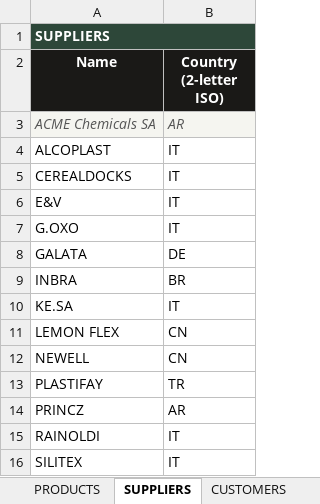
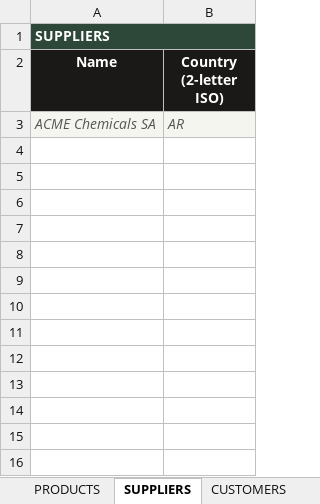
Before and after one commit to Pucho75/bu-control, an Excel workbook: bu_control_reference_template.xlsx, sheet SUPPLIERS, drawn as a sheet; values as stored, in another font and other column widths than the file's, no borders; the diff names each change by its address in the sheet, - before the commit and + after, or states it on an @@ line.

```diff
--- a/bu_control_reference_template.xlsx (sheet SUPPLIERS)
+++ b/bu_control_reference_template.xlsx (sheet SUPPLIERS)
-row 4: ALCOPLAST | IT
-row 5: CEREALDOCKS | IT
-row 6: E&V | IT
-row 7: G.OXO | IT
-row 8: GALATA | DE
-row 9: INBRA | BR
-row 10: KE.SA | IT
-row 11: LEMON FLEX | CN
-row 12: NEWELL | CN
-row 13: PLASTIFAY | TR
-row 14: PRINCZ | AR
-row 15: RAINOLDI | IT
-row 16: SILITEX | IT
```
Also changed, not shown: sheet LOCATIONS, sheet CUSTOMERS, sheet CARRIERS, sheet PRODUCTS, sheet DEL_COSTS, sheet TRANSPORT_MATRIX, 1 more sheet.
